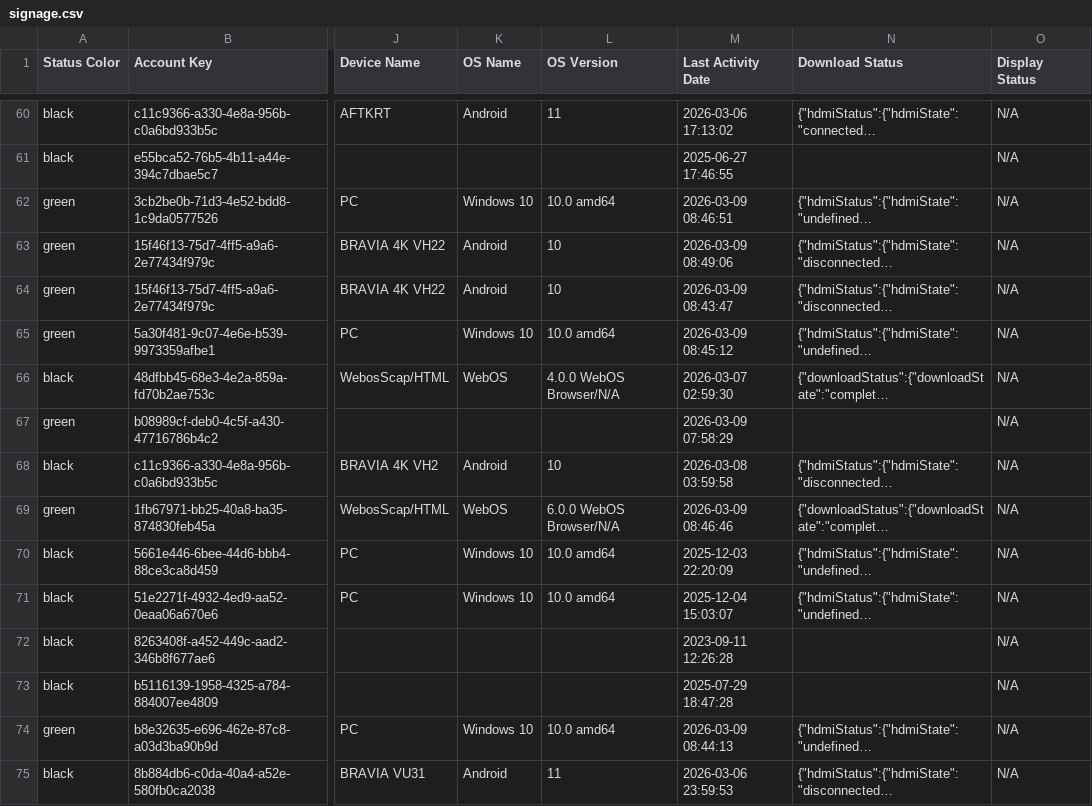
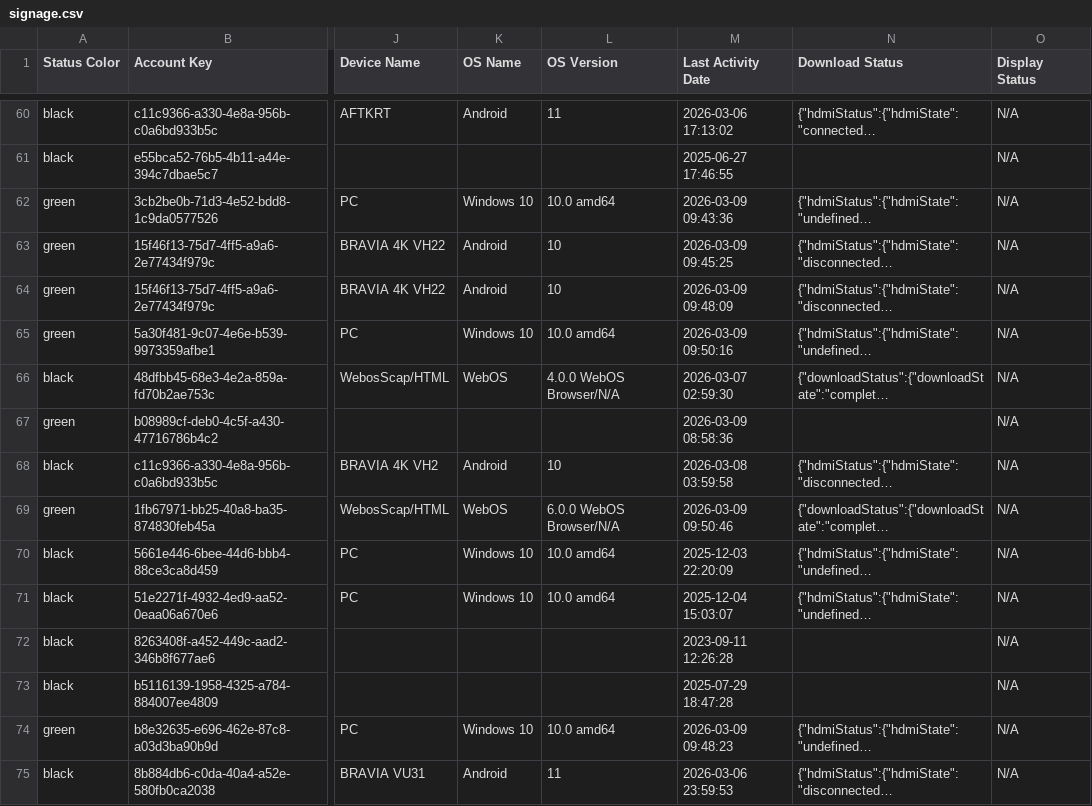
Before and after one commit to Connerrob/xio-device-status, a CSV file: signage.csv, drawn as a sheet; only a part is shown, gaps mark what is left out; long unchanged cells end in …; the diff covers the shown part only; the diff names each change by its address in the sheet, - before the commit and + after, or states it on an @@ line.

```diff
--- a/signage.csv
+++ b/signage.csv
-M62 (Last Activity Date): 2026-03-09 08:46:51
+M62 (Last Activity Date): 2026-03-09 09:43:36
-M63 (Last Activity Date): 2026-03-09 08:49:06
+M63 (Last Activity Date): 2026-03-09 09:45:25
-M64 (Last Activity Date): 2026-03-09 08:43:47
+M64 (Last Activity Date): 2026-03-09 09:48:09
-M65 (Last Activity Date): 2026-03-09 08:45:12
+M65 (Last Activity Date): 2026-03-09 09:50:16
-M67 (Last Activity Date): 2026-03-09 07:58:29
+M67 (Last Activity Date): 2026-03-09 08:58:36
-M69 (Last Activity Date): 2026-03-09 08:46:46
+M69 (Last Activity Date): 2026-03-09 09:50:46
-M74 (Last Activity Date): 2026-03-09 08:44:13
+M74 (Last Activity Date): 2026-03-09 09:48:23
```
Also changed, not shown: 128 edited cells elsewhere in this file, 6 other files.
